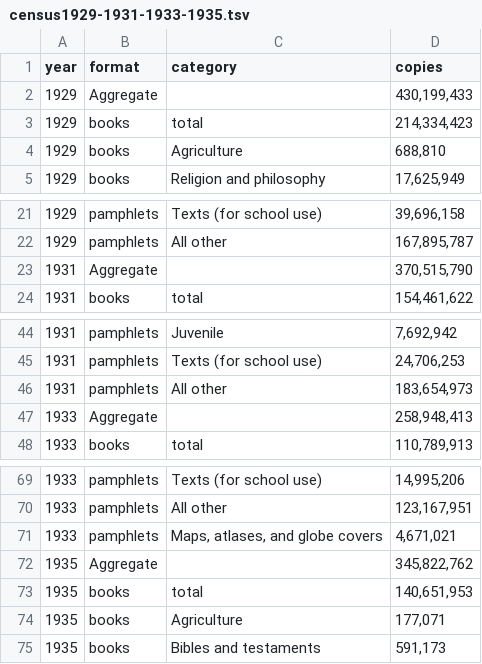
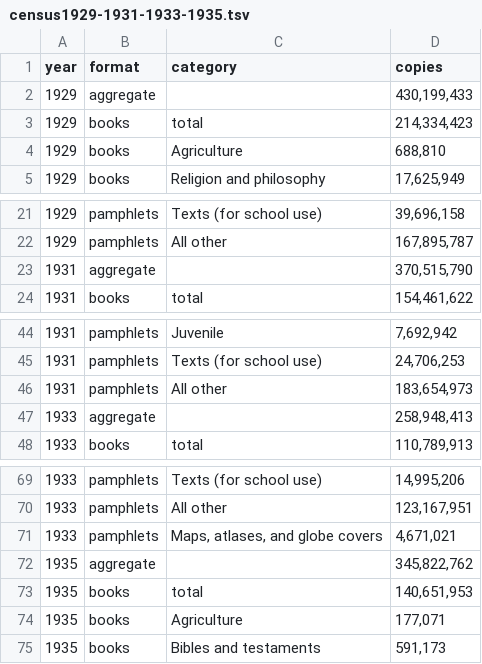
Before and after one commit to agoldst/bookstats, a TSV file: census/census1929-1931-1933-1935.tsv, drawn as a sheet; only a part is shown, gaps mark what is left out.

```diff
--- a/census/census1929-1931-1933-1935.tsv
+++ b/census/census1929-1931-1933-1935.tsv
@@ -1,3 +1,3 @@
 year	format	category	copies
-1929	Aggregate		430,199,433
+1929	aggregate		430,199,433
 1929	books	total	214,334,423
@@ -22,3 +22,3 @@ year	format	category	copies
 1929	pamphlets	All other	167,895,787
-1931	Aggregate		370,515,790
+1931	aggregate		370,515,790
 1931	books	total	154,461,622
@@ -46,3 +46,3 @@ year	format	category	copies
 1931	pamphlets	All other	183,654,973
-1933	Aggregate		258,948,413
+1933	aggregate		258,948,413
 1933	books	total	110,789,913
@@ -71,3 +71,3 @@ year	format	category	copies
 1933	pamphlets	Maps, atlases, and globe covers	4,671,021
-1935	Aggregate		345,822,762
+1935	aggregate		345,822,762
 1935	books	total	140,651,953
```
Also changed, not shown: census/census1909-1914.tsv, census/census1927.tsv, 1 other file.
